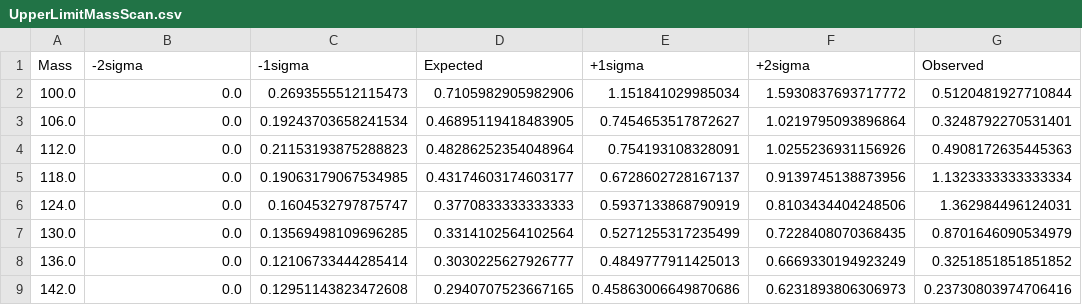
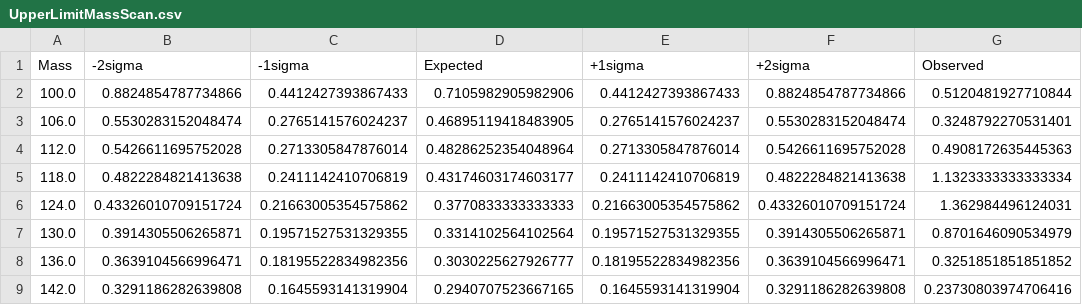
Before and after one commit to asegura4488/StatsHEP, a CSV file: BrazilianPlot/UpperLimitMassScan.csv, drawn as a sheet; only a part is shown; the diff covers the shown part only.

```diff
--- a/BrazilianPlot/UpperLimitMassScan.csv
+++ b/BrazilianPlot/UpperLimitMassScan.csv
@@ -1,9 +1,9 @@
 Mass,-2sigma,-1sigma,Expected,+1sigma,+2sigma,Observed
-100.0,0.0,0.2693555512115473,0.7105982905982906,1.151841029985034,1.5930837693717772,0.5120481927710844
-106.0,0.0,0.19243703658241534,0.46895119418483905,0.7454653517872627,1.0219795093896864,0.3248792270531401
-112.0,0.0,0.21153193875288823,0.48286252354048964,0.754193108328091,1.0255236931156926,0.4908172635445363
-118.0,0.0,0.19063179067534985,0.43174603174603177,0.6728602728167137,0.9139745138873956,1.1323333333333334
-124.0,0.0,0.1604532797875747,0.3770833333333333,0.5937133868790919,0.8103434404248506,1.362984496124031
-130.0,0.0,0.13569498109696285,0.3314102564102564,0.5271255317235499,0.7228408070368435,0.8701646090534979
-136.0,0.0,0.12106733444285414,0.3030225627926777,0.4849777911425013,0.6669330194923249,0.3251851851851852
-142.0,0.0,0.12951143823472608,0.2940707523667165,0.45863006649870686,0.6231893806306973,0.23730803974706416
+100.0,0.8824854787734866,0.4412427393867433,0.7105982905982906,0.4412427393867433,0.8824854787734866,0.5120481927710844
+106.0,0.5530283152048474,0.2765141576024237,0.46895119418483905,0.2765141576024237,0.5530283152048474,0.3248792270531401
+112.0,0.5426611695752028,0.2713305847876014,0.48286252354048964,0.2713305847876014,0.5426611695752028,0.4908172635445363
+118.0,0.4822284821413638,0.2411142410706819,0.43174603174603177,0.2411142410706819,0.4822284821413638,1.1323333333333334
+124.0,0.43326010709151724,0.21663005354575862,0.3770833333333333,0.21663005354575862,0.43326010709151724,1.362984496124031
+130.0,0.3914305506265871,0.19571527531329355,0.3314102564102564,0.19571527531329355,0.3914305506265871,0.8701646090534979
+136.0,0.3639104566996471,0.18195522834982356,0.3030225627926777,0.18195522834982356,0.3639104566996471,0.3251851851851852
+142.0,0.3291186282639808,0.1645593141319904,0.2940707523667165,0.1645593141319904,0.3291186282639808,0.23730803974706416
```
Also changed, not shown: 12 edited cells elsewhere in this file, 2 other files.
